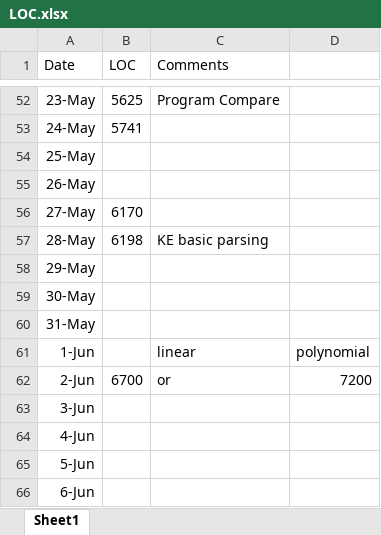
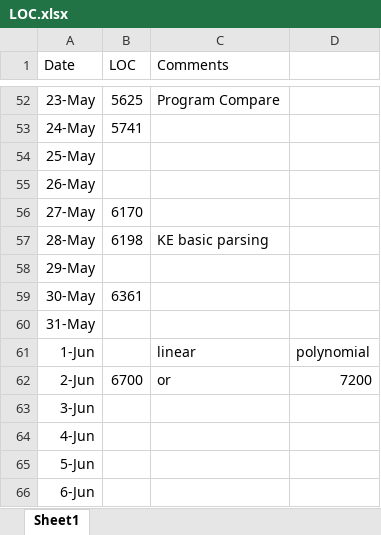
Before and after one commit to sitefeng/Uniq-iOS, an Excel workbook: Project Statistics/LOC.xlsx, sheet Sheet1, drawn as a sheet; only a part is shown, gaps mark what is left out; values as stored, in another font and other column widths than the file's, no borders; charts and pictures not drawn; the diff names each change by its address in the sheet, - before the commit and + after, or states it on an @@ line.

```diff
--- a/Project Statistics/LOC.xlsx (sheet Sheet1)
+++ b/Project Statistics/LOC.xlsx (sheet Sheet1)
-B59 (LOC): (empty)
+B59 (LOC): 6361
```
Also changed, not shown: charts or pictures, 25 other files.
